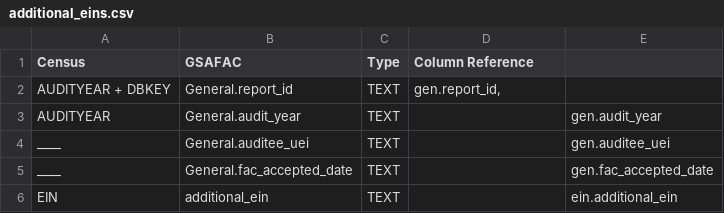
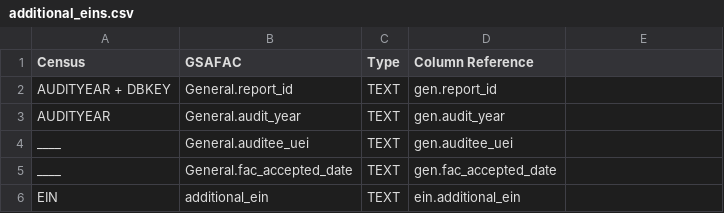
Before and after one commit to GSA-TTS/FAC-transition-site, a CSV file: src/_data/dictionary_csv/additional_eins.csv, drawn as a sheet.

Commit message:
Update additional_eins.csv
column adjustments

```diff
--- a/src/_data/dictionary_csv/additional_eins.csv
+++ b/src/_data/dictionary_csv/additional_eins.csv
@@ -1,6 +1,6 @@
 Census,GSAFAC,Type,Column Reference,
-AUDITYEAR + DBKEY,General.report_id,TEXT,"gen.report_id,",
-AUDITYEAR,General.audit_year,TEXT,,"gen.audit_year"
-____,General.auditee_uei,TEXT,,"gen.auditee_uei"
-____,General.fac_accepted_date,TEXT,,"gen.fac_accepted_date"
-EIN,additional_ein,TEXT,,ein.additional_ein
+AUDITYEAR + DBKEY,General.report_id,TEXT,"gen.report_id",
+AUDITYEAR,General.audit_year,TEXT,"gen.audit_year"
+____,General.auditee_uei,TEXT,"gen.auditee_uei"
+____,General.fac_accepted_date,TEXT,"gen.fac_accepted_date"
+EIN,additional_ein,TEXT,ein.additional_ein
```
